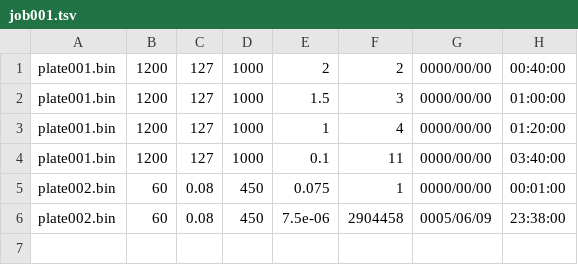
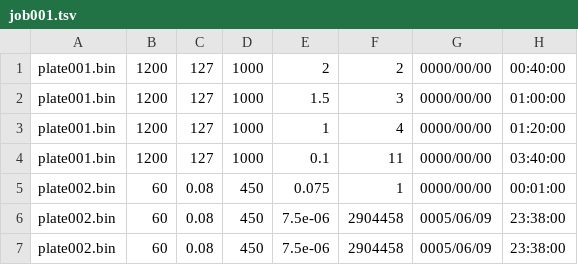
Before and after one commit to cerillo2808/Programacion-Concurrente, a TSV file: homeworks/serial/output/job001.tsv, drawn as a sheet; the diff names each change by its address in the sheet, - before the commit and + after, or states it on an @@ line.

```diff
--- a/homeworks/serial/output/job001.tsv
+++ b/homeworks/serial/output/job001.tsv
+row 7: plate002.bin | 60 | 0.08 | 450 | 7.5e-06 | 2904458 | 0005/06/09 | 23:38:00
```
Also changed, not shown: 7 other files.
